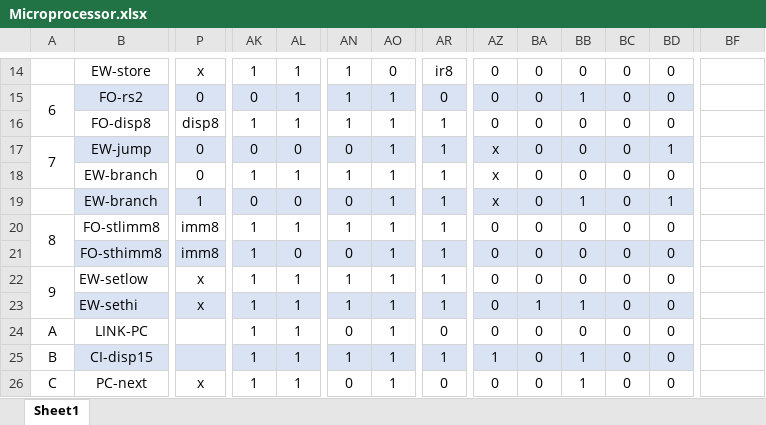
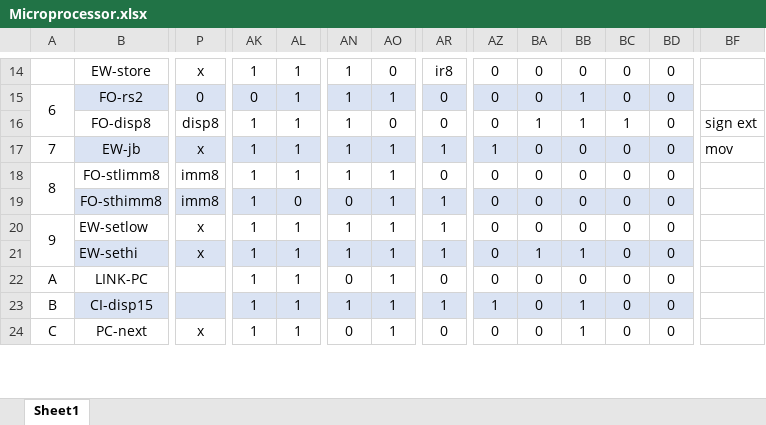
Before and after one commit to Ryuuba/mARC, an Excel workbook: Microprocessor.xlsx, sheet Sheet1, drawn as a sheet; only a part is shown, gaps mark what is left out; values as stored, in another font and other column widths than the file's, no borders; removed rows and columns are numbered as before the commit, all else as after; rows hold the shown columns only; the diff covers the shown part only; the diff names each change by its address in the sheet, - before the commit and + after, or states it on an @@ line.

```diff
--- a/Microprocessor.xlsx (sheet Sheet1)
+++ b/Microprocessor.xlsx (sheet Sheet1)
-AO16: 1
+AO16: 0
-AR16: 1
+AR16: 0
-BA16: 0
+BA16: 1
-BB16: 0
+BB16: 1
-BC16: 0
+BC16: 1
-BF16: (empty)
+BF16: sign ext
-A17:A18 merged
-B17: EW-jump
+B17: EW-jb
-P17: 0
+P17: x
-AK17: 0
+AK17: 1
-AL17: 0
+AL17: 1
-AN17: 0
+AN17: 1
-AZ17: x
+AZ17: 1
-BD17: 1
+BD17: 0
-BF17: (empty)
+BF17: mov
-row 18:  | EW-branch | 0 | 1 | 1 | 1 | 1 | 1 | x | 0 | 0 | 0 | 0
-row 19:  | EW-branch | 1 | 0 | 0 | 0 | 1 | 1 | x | 0 | 1 | 0 | 1
-AR18: 1
+AR18: 0
```
Also changed, not shown: 1 edited cell elsewhere in this sheet, 12 other files.
